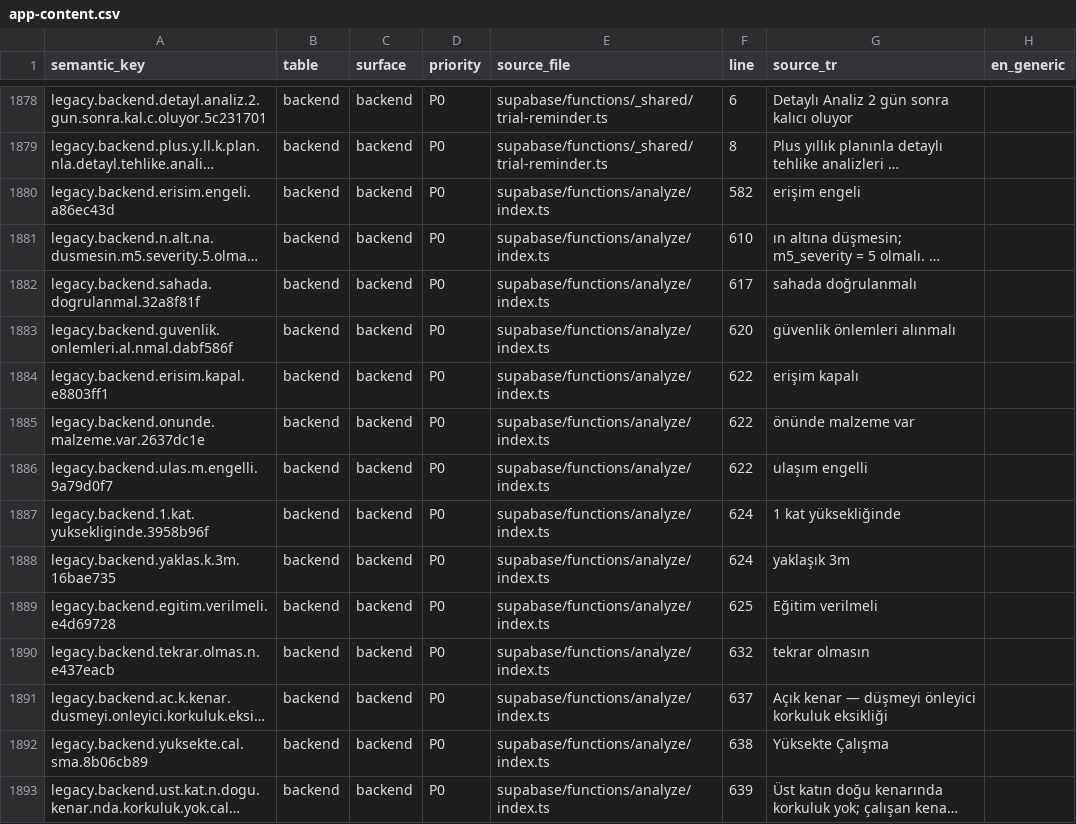
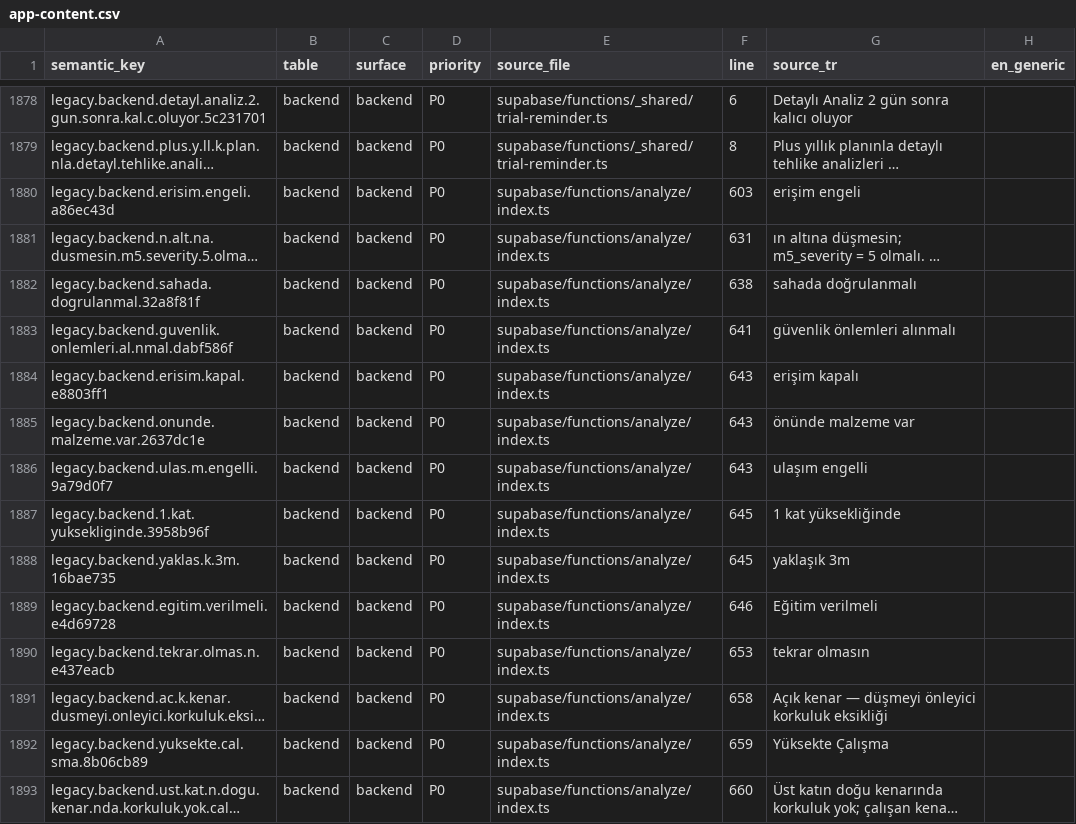
Before and after one commit to KeremDev/RiskDetected, a CSV file: localization/content-inventory/app-content.csv, drawn as a sheet; only a part is shown, gaps mark what is left out; long unchanged cells end in …; the diff covers the shown part only; the diff names each change by its address in the sheet, - before the commit and + after, or states it on an @@ line.

```diff
--- a/localization/content-inventory/app-content.csv
+++ b/localization/content-inventory/app-content.csv
-F1880 (line): 582
+F1880 (line): 603
-F1881 (line): 610
+F1881 (line): 631
-F1882 (line): 617
+F1882 (line): 638
-F1883 (line): 620
+F1883 (line): 641
-F1884:F1886 (line): 622
+F1884:F1886 (line): 643
-F1887:F1888 (line): 624
+F1887:F1888 (line): 645
-F1889 (line): 625
+F1889 (line): 646
-F1890 (line): 632
+F1890 (line): 653
-F1891 (line): 637
+F1891 (line): 658
-F1892 (line): 638
+F1892 (line): 659
-F1893 (line): 639
+F1893 (line): 660
```
Also changed, not shown: 145 edited cells elsewhere in this file, 20 other files.
